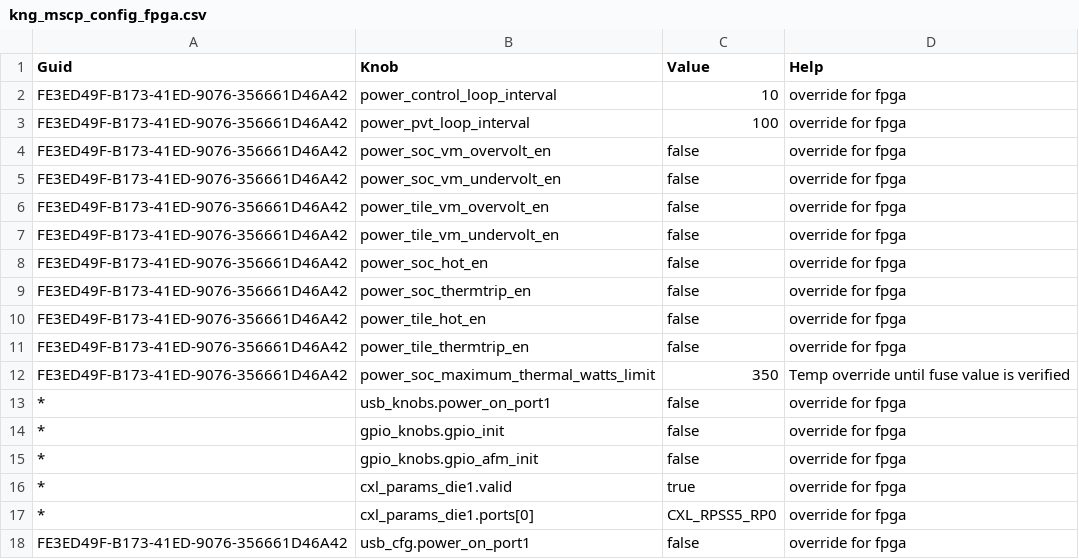
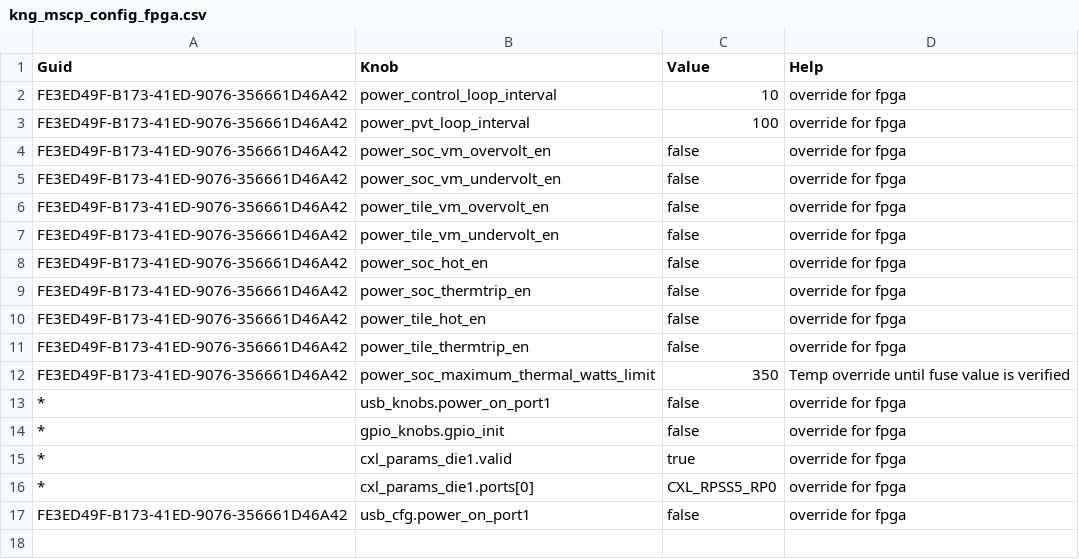
Before and after one commit to jivahire-com/cpp-thread-safe-cache, a CSV file: config/knobs_config/kng_mscp_config_fpga.csv, drawn as a sheet; the diff names each change by its address in the sheet, - before the commit and + after, or states it on an @@ line.

Commit message:
Merged PR 110614: remove override of gpio afm knob for fpga
## Why is this change being made?
set the gpio afm knob to true(default value) on fpga to enable the alternate function mux for ioss i2c scl and sda which is required for i2c communication with RTC and BMC

## What is changed?
remove overrider of defualt gpio afm knob value for fpga

## How is the change being tested?

- [ ] No test, document update only
- [ ] Unit tests pass
- [ ] Integration tests pass
- [x] Manual tests pass (add test specifics)
- [ ] Others, explain:

### Test Platform

- [x] SVP
- [x] FPGA (Add FPGA Config)
- [ ] Silicon
- [ ] Others, explain:

## Notes

## Risks

enble gpio afm knob for fpga

----
#### AI description  (iteration 1)
#### PR Classification
Code cleanup

#### PR Summary
This pull request removes an unnecessary override for the GPIO AFM knob specific to FPGA configurations.
- Changes in `/config/knobs_config/kng_mscp_config_fpga.csv`: Removed the override for `gpio_knobs.gpio_afm_init`.
<!-- GitOpsUserAgent=GitOps.Apps.Server.pullrequestcopilot -->

Related work items: #2447320

```diff
--- a/config/knobs_config/kng_mscp_config_fpga.csv
+++ b/config/knobs_config/kng_mscp_config_fpga.csv
-row 15: * | gpio_knobs.gpio_afm_init | false | override for fpga
```
